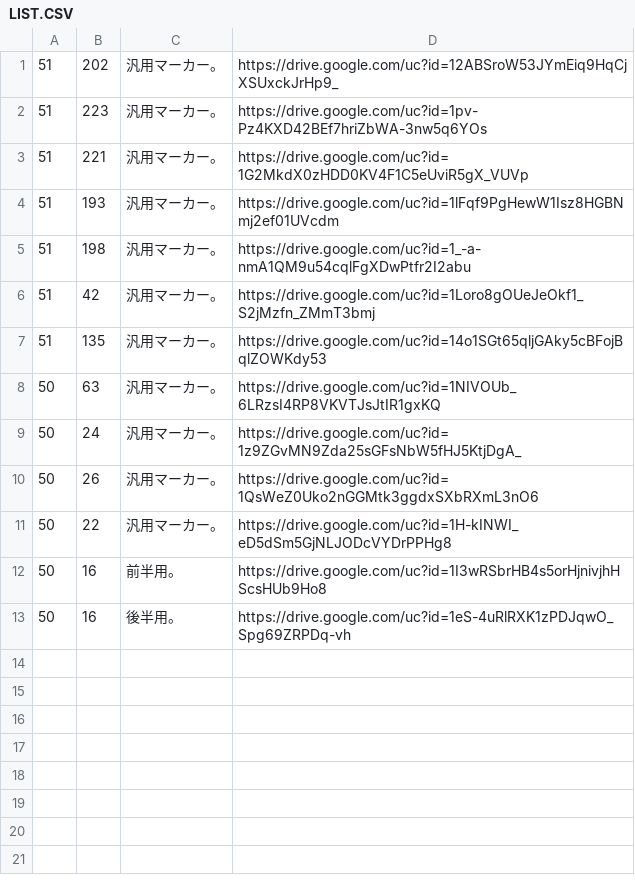
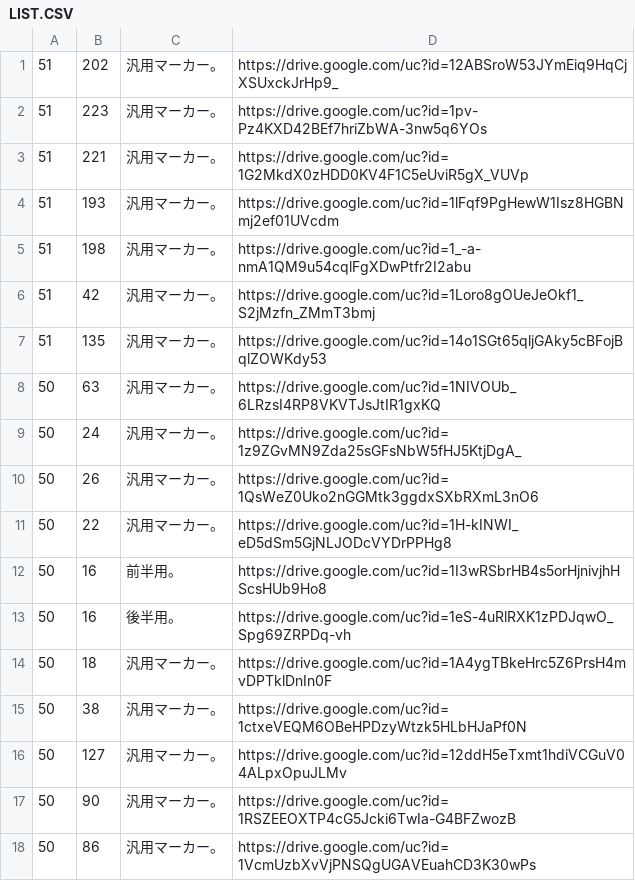
Before and after one commit to DenPaKousya/FFXIV_CAPT, a CSV file: SRC/MARKER_HELPER/bin/DOWNLOAD/LIST.CSV, drawn as a sheet.

```diff
--- a/SRC/MARKER_HELPER/bin/DOWNLOAD/LIST.CSV
+++ b/SRC/MARKER_HELPER/bin/DOWNLOAD/LIST.CSV
@@ -13 +13,6 @@
 50,16,後半用。,https://drive.google.com/uc?id=1eS-4uRlRXK1zPDJqwO_Spg69ZRPDq-vh
+50,18,汎用マーカー。,https://drive.google.com/uc?id=1A4ygTBkeHrc5Z6PrsH4mvDPTklDnIn0F
+50,38,汎用マーカー。,https://drive.google.com/uc?id=1ctxeVEQM6OBeHPDzyWtzk5HLbHJaPf0N
+50,127,汎用マーカー。,https://drive.google.com/uc?id=12ddH5eTxmt1hdiVCGuV04ALpxOpuJLMv
+50,90,汎用マーカー。,https://drive.google.com/uc?id=1RSZEEOXTP4cG5Jcki6TwIa-G4BFZwozB
+50,86,汎用マーカー。,https://drive.google.com/uc?id=1VcmUzbXvVjPNSQgUGAVEuahCD3K30wPs
```
Also changed, not shown: 49 other files.
